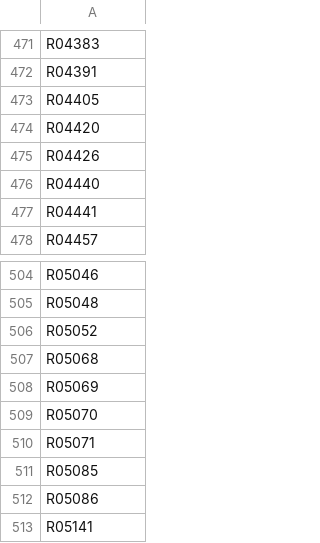
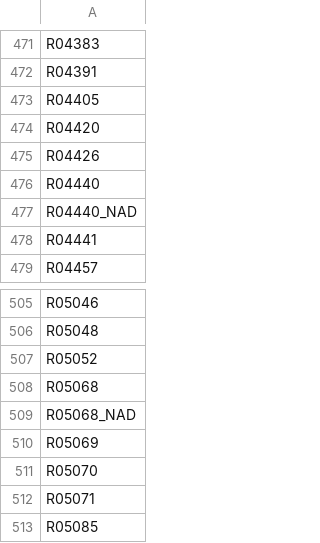
Before and after one commit to zhanglab/GEM-iCbes, a TSV file: WT_model_def.tsv, drawn as a sheet; only a part is shown, gaps mark what is left out; the shorter side is filled out with more unchanged rows.

```diff
--- a/WT_model_def.tsv
+++ b/WT_model_def.tsv
@@ -476,2 +476,3 @@ R04426
 R04440
+R04440_NAD
 R04441
@@ -507,2 +508,3 @@ R05052
 R05068
+R05068_NAD
 R05069
```
Also changed, not shown: 1 other file.
